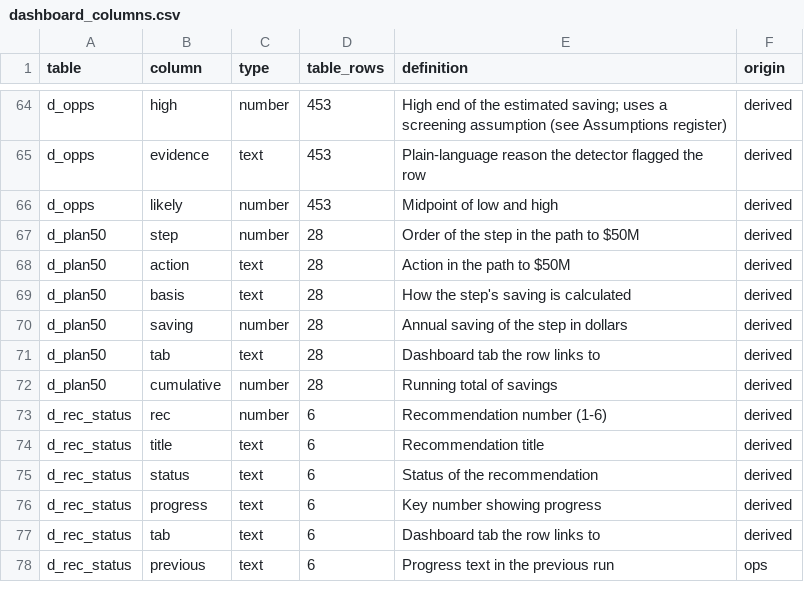
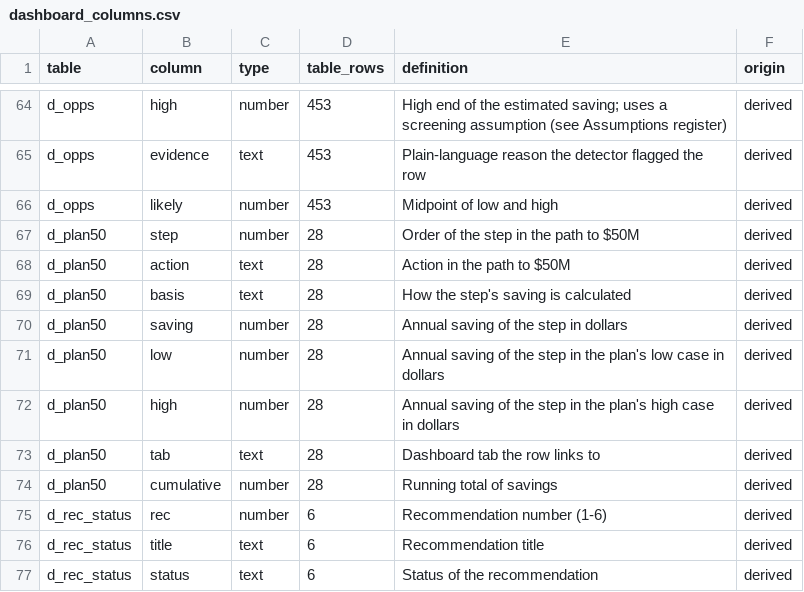
Before and after one commit to EVO3-Ecosystem/gmi-savings-tracker, a CSV file: docs/schemas/dashboard_columns.csv, drawn as a sheet; only a part is shown, gaps mark what is left out; the shorter side is filled out with more unchanged rows; the diff names each change by its address in the sheet, - before the commit and + after, or states it on an @@ line.

```diff
--- a/docs/schemas/dashboard_columns.csv
+++ b/docs/schemas/dashboard_columns.csv
+row 71: d_plan50 | low | number | 28 | Annual saving of the step in the plan's low case in dollars | derived
+row 72: d_plan50 | high | number | 28 | Annual saving of the step in the plan's high case in dollars | derived
```
Also changed, not shown: docs/schemas/source_columns.csv, docs/schemas/warehouse_columns.csv, 7 other files.
